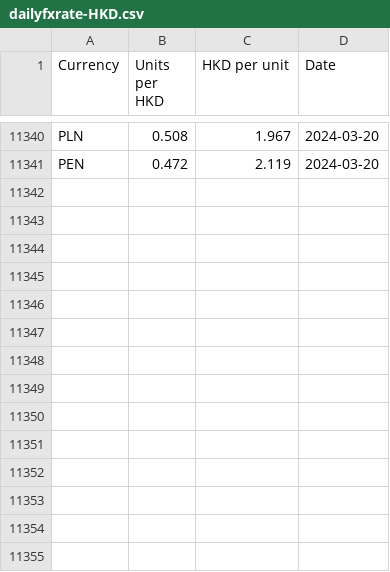
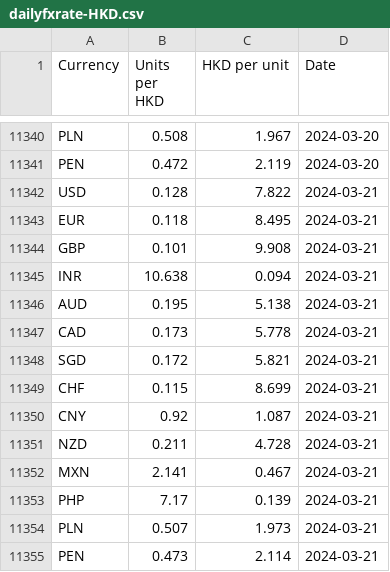
Before and after one commit to nattanarcilla/brc-pythonscripts, a CSV file: dailyfxrate-HKD.csv, drawn as a sheet; only a part is shown, gaps mark what is left out; the diff names each change by its address in the sheet, - before the commit and + after, or states it on an @@ line.

```diff
--- a/dailyfxrate-HKD.csv
+++ b/dailyfxrate-HKD.csv
+row 11342: USD | 0.128 | 7.822 | 2024-03-21
+row 11343: EUR | 0.118 | 8.495 | 2024-03-21
+row 11344: GBP | 0.101 | 9.908 | 2024-03-21
+row 11345: INR | 10.638 | 0.094 | 2024-03-21
+row 11346: AUD | 0.195 | 5.138 | 2024-03-21
+row 11347: CAD | 0.173 | 5.778 | 2024-03-21
+row 11348: SGD | 0.172 | 5.821 | 2024-03-21
+row 11349: CHF | 0.115 | 8.699 | 2024-03-21
+row 11350: CNY | 0.92 | 1.087 | 2024-03-21
+row 11351: NZD | 0.211 | 4.728 | 2024-03-21
+row 11352: MXN | 2.141 | 0.467 | 2024-03-21
+row 11353: PHP | 7.17 | 0.139 | 2024-03-21
+row 11354: PLN | 0.507 | 1.973 | 2024-03-21
+row 11355: PEN | 0.473 | 2.114 | 2024-03-21
```
Also changed, not shown: dailyfxrate-USD.csv.
